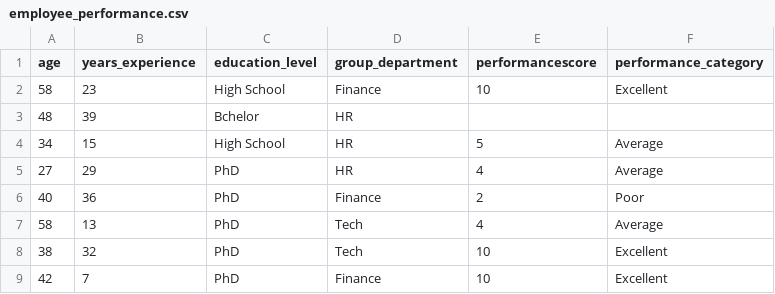
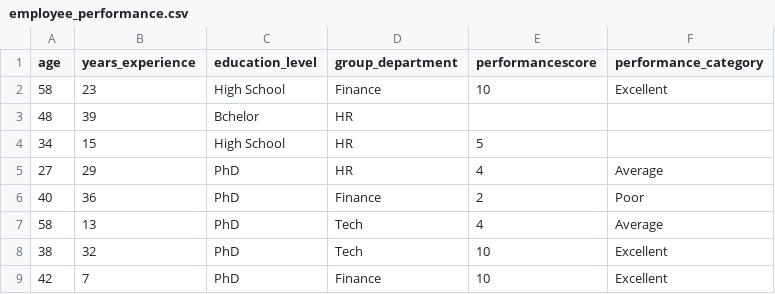
Before and after one commit to raquem-annierose/PolyTech-final-output, a CSV file: employee_performance.csv, drawn as a sheet; only a part is shown.

Commit message:
add clean dataset

```diff
--- a/employee_performance.csv
+++ b/employee_performance.csv
@@ -3,3 +3,3 @@ age,years_experience,education_level,group_department,performancescore,performan
 48,39,Bchelor,HR,,
-34,15,High School,HR,5,Average
+34,15,High School,HR,5,
 27,29,PhD,HR,4,Average
```
Also changed, not shown: 1 other file.
